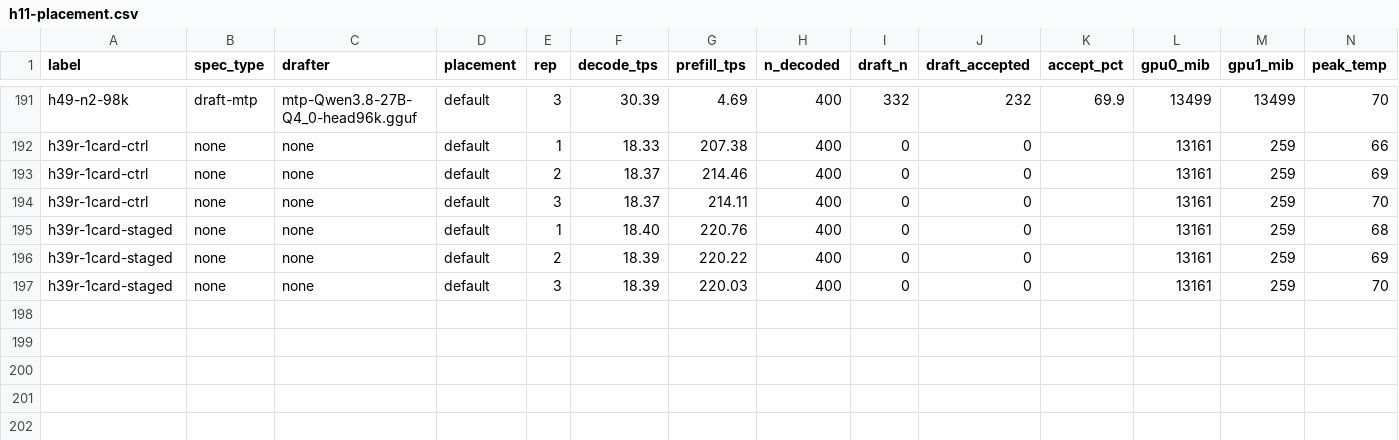
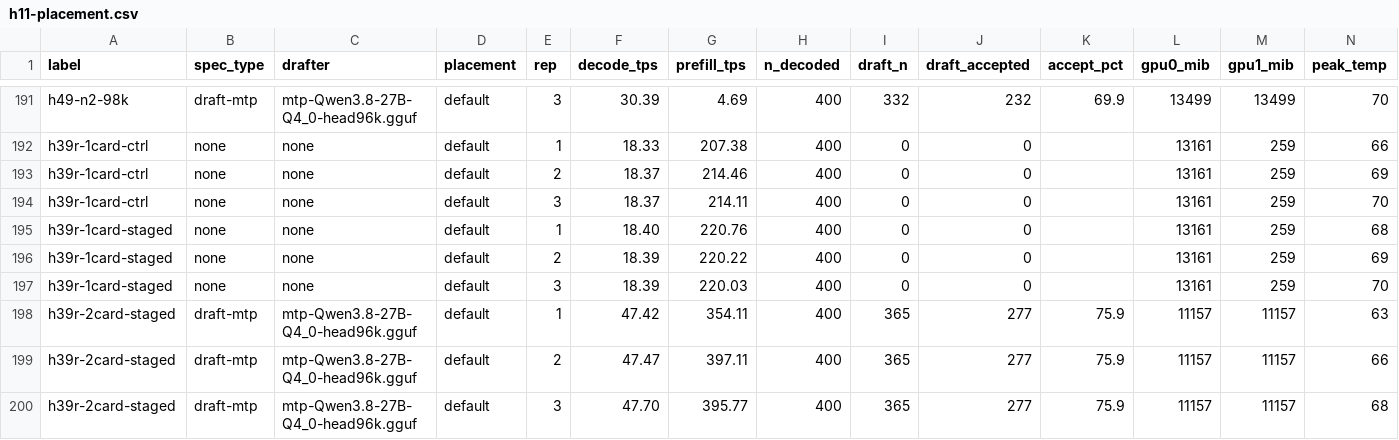
Before and after one commit to Tom1tk/p100-inference-benchmarks, a CSV file: results/h11-placement.csv, drawn as a sheet; only a part is shown, gaps mark what is left out; rows hold the shown columns only; the diff names each change by its address in the sheet, - before the commit and + after, or states it on an @@ line.

Commit message:
bench: H39r staged dequant 2-card at 200 W

```diff
--- a/results/h11-placement.csv
+++ b/results/h11-placement.csv
+row 198: h39r-2card-staged | draft-mtp | mtp-Qwen3.8-27B-Q4_0-head96k.gguf | default | 1 | 47.42 | 354.11 | 400 | 365 | 277 | 75.9 | 11157 | 11157 | 63
+row 199: h39r-2card-staged | draft-mtp | mtp-Qwen3.8-27B-Q4_0-head96k.gguf | default | 2 | 47.47 | 397.11 | 400 | 365 | 277 | 75.9 | 11157 | 11157 | 66
+row 200: h39r-2card-staged | draft-mtp | mtp-Qwen3.8-27B-Q4_0-head96k.gguf | default | 3 | 47.70 | 395.77 | 400 | 365 | 277 | 75.9 | 11157 | 11157 | 68
```
Also changed, not shown: 6 other files.
